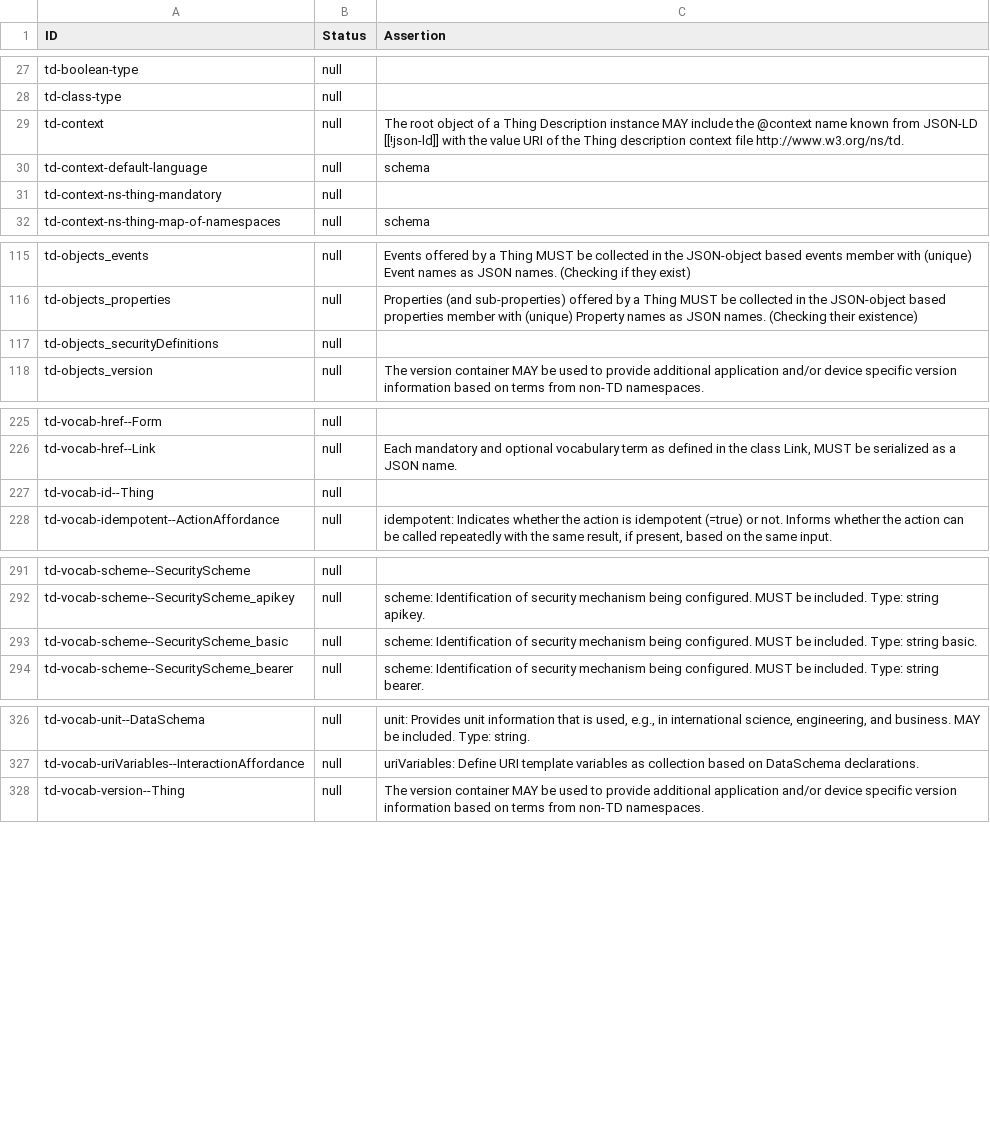
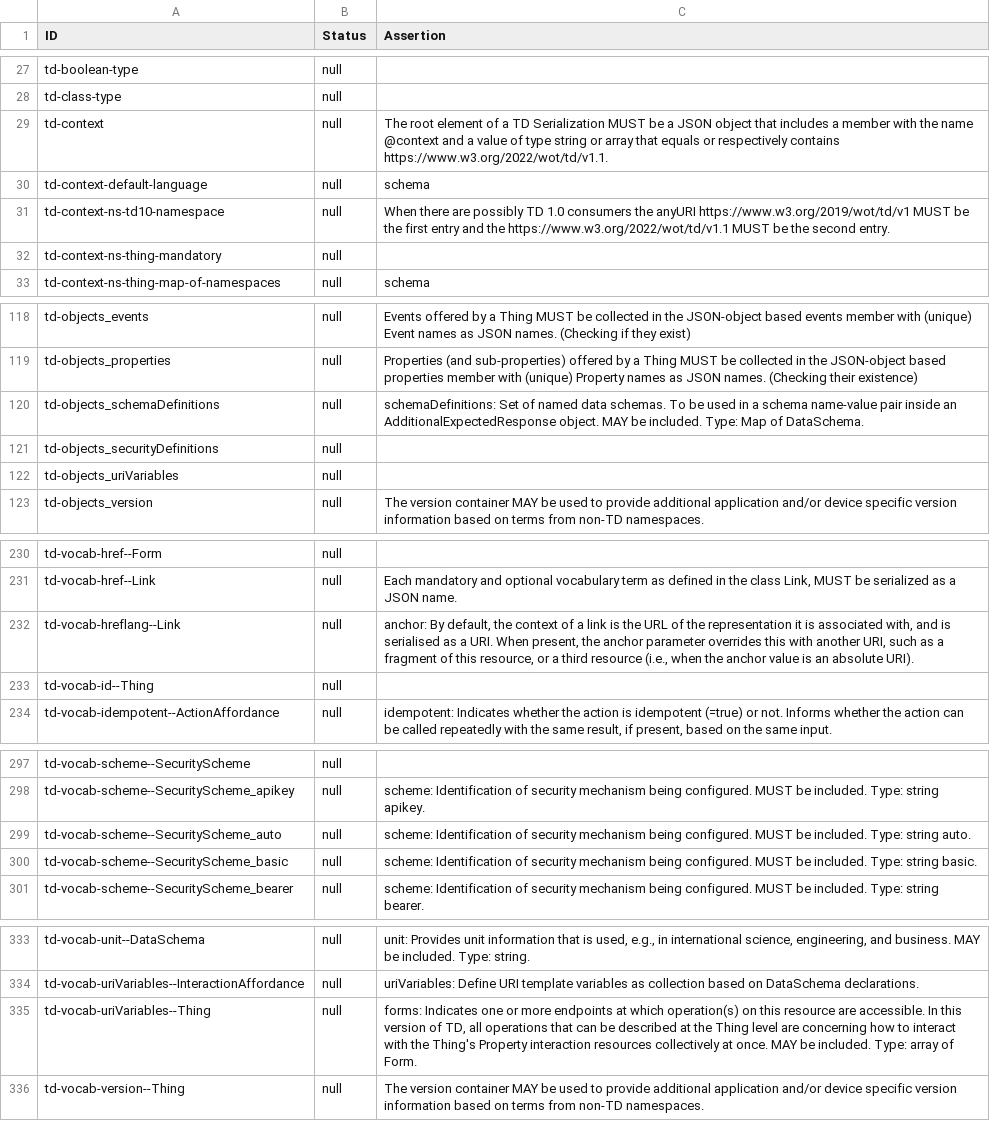
Before and after one commit to eclipse-thingweb/playground, a CSV file: packages/assertions/assertions-csv/implemented.csv, drawn as a sheet; only a part is shown, gaps mark what is left out; the diff covers the shown part only.

Commit message:
sync manual assertions

```diff
--- a/packages/assertions/assertions-csv/implemented.csv
+++ b/packages/assertions/assertions-csv/implemented.csv
@@ -28,4 +28,5 @@
 "td-class-type","null",""
-"td-context","null","The root object of a Thing Description instance MAY include the @context name known from JSON-LD [[!json-ld]] with the value URI of the Thing description context file http://www.w3.org/ns/td."
+"td-context","null","The root element of a TD Serialization MUST be a JSON object that includes a member with the name @context and a value of type string or array that equals or respectively contains https://www.w3.org/2022/wot/td/v1.1."
 "td-context-default-language","null","schema"
+"td-context-ns-td10-namespace","null","When there are possibly TD 1.0 consumers the anyURI https://www.w3.org/2019/wot/td/v1 MUST be the first entry and the https://www.w3.org/2022/wot/td/v1.1 MUST be the second entry."
 "td-context-ns-thing-mandatory","null",""
@@ -116,3 +119,5 @@
 "td-objects_properties","null","Properties (and sub-properties) offered by a Thing MUST be collected in the JSON-object based properties member with (unique) Property names as JSON names. (Checking their existence)"
+"td-objects_schemaDefinitions","null","schemaDefinitions: Set of named data schemas. To be used in a schema name-value pair inside an AdditionalExpectedResponse object. MAY be included. Type: Map of DataSchema."
 "td-objects_securityDefinitions","null",""
+"td-objects_uriVariables","null",""
 "td-objects_version","null","The version container MAY be used to provide additional application and/or device specific version information based on terms from non-TD namespaces."
@@ -226,2 +231,3 @@
 "td-vocab-href--Link","null","Each mandatory and optional vocabulary term as defined in the class Link, MUST be serialized as a JSON name."
+"td-vocab-hreflang--Link","null","anchor: By default, the context of a link is the URL of the representation it is associated with, and is serialised as a URI. When present, the anchor parameter overrides this with another URI, such as a fragment of this resource, or a third resource (i.e., when the anchor value is an absolute URI)."
 "td-vocab-id--Thing","null",""
@@ -292,2 +298,3 @@
 "td-vocab-scheme--SecurityScheme_apikey","null","scheme: Identification of security mechanism being configured. MUST be included. Type: string apikey."
+"td-vocab-scheme--SecurityScheme_auto","null","scheme: Identification of security mechanism being configured. MUST be included. Type: string auto."
 "td-vocab-scheme--SecurityScheme_basic","null","scheme: Identification of security mechanism being configured. MUST be included. Type: string basic."
@@ -327,2 +334,3 @@
 "td-vocab-uriVariables--InteractionAffordance","null","uriVariables: Define URI template variables as collection based on DataSchema declarations."
+"td-vocab-uriVariables--Thing","null","forms: Indicates one or more endpoints at which operation(s) on this resource are accessible. In this version of TD, all operations that can be described at the Thing level are concerning how to interact with the Thing's Property interaction resources collectively at once. MAY be included. Type: array of Form."
 "td-vocab-version--Thing","null","The version container MAY be used to provide additional application and/or device specific version information based on terms from non-TD namespaces."
```
Also changed, not shown: 2 added rows elsewhere in this file, packages/assertions/assertions-csv/assertions.csv, packages/assertions/assertions-csv/manual-generation-inputs/pre-implemented.csv, 4 other files.
